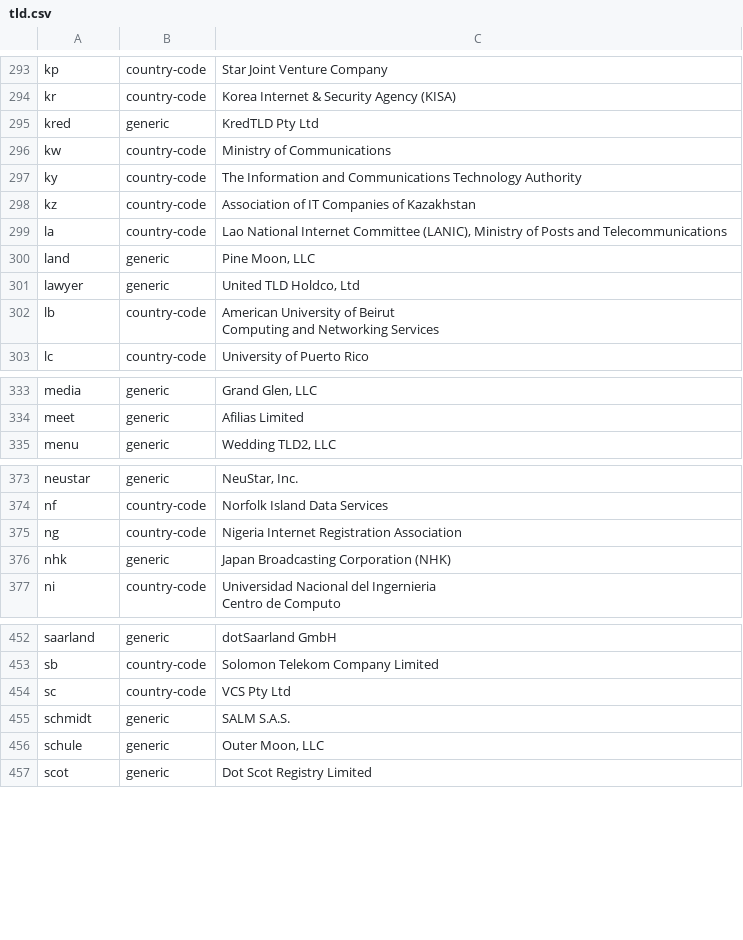
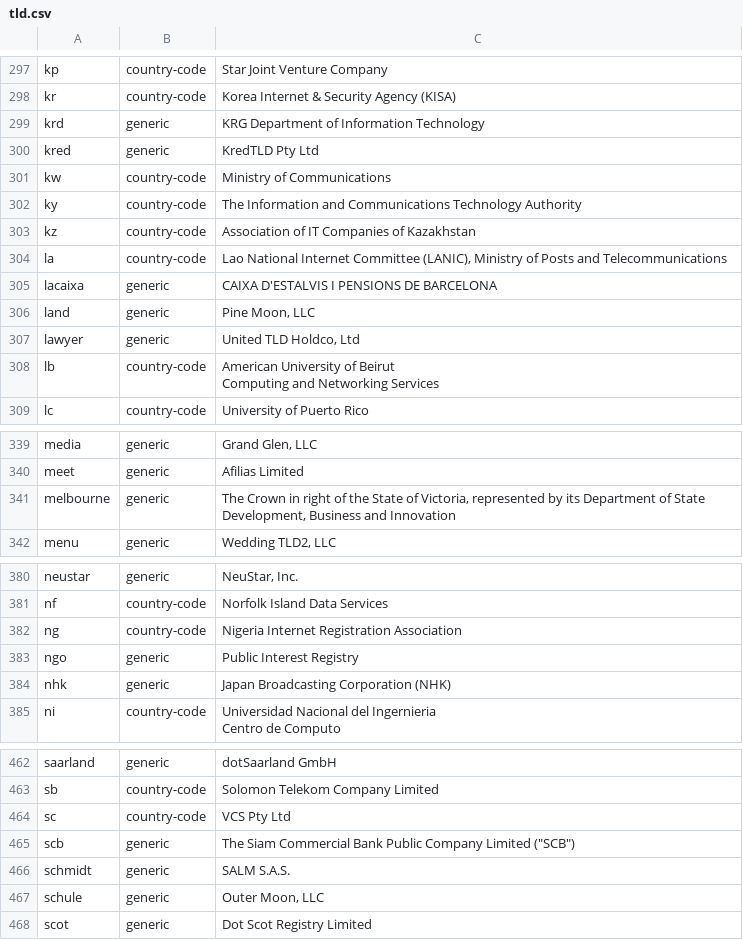
Before and after one commit to nojimage/tld-crawler, a CSV file: data/tld.csv, drawn as a sheet; only a part is shown, gaps mark what is left out; the diff covers the shown part only.

```diff
--- a/data/tld.csv
+++ b/data/tld.csv
@@ -312,2 +316,3 @@ kp,country-code,"Star Joint Venture Company"
 kr,country-code,"Korea Internet & Security Agency (KISA)"
+krd,generic,"KRG Department of Information Technology"
 kred,generic,"KredTLD Pty Ltd"
@@ -317,2 +322,3 @@ kz,country-code,"Association of IT Companies of Kazakhstan"
 la,country-code,"Lao National Internet Committee (LANIC), Ministry of Posts and Telecommunications"
+lacaixa,generic,"CAIXA D'ESTALVIS I PENSIONS DE BARCELONA"
 land,generic,"Pine Moon, LLC"
@@ -357,2 +363,3 @@ media,generic,"Grand Glen, LLC"
 meet,generic,"Afilias Limited"
+melbourne,generic,"The Crown in right of the State of Victoria, represented by its Department of State Development, Business and Innovation"
 menu,generic,"Wedding TLD2, LLC"
@@ -400,2 +407,3 @@ nf,country-code,"Norfolk Island Data Services"
 ng,country-code,"Nigeria Internet Registration Association"
+ngo,generic,"Public Interest Registry"
 nhk,generic,"Japan Broadcasting Corporation (NHK)"
@@ -486,2 +496,3 @@ sb,country-code,"Solomon Telekom Company Limited"
 sc,country-code,"VCS Pty Ltd"
+scb,generic,"The Siam Commercial Bank Public Company Limited (""SCB"")"
 schmidt,generic,"SALM S.A.S."
```
Also changed, not shown: 8 added rows elsewhere in this file, 3 other files.
